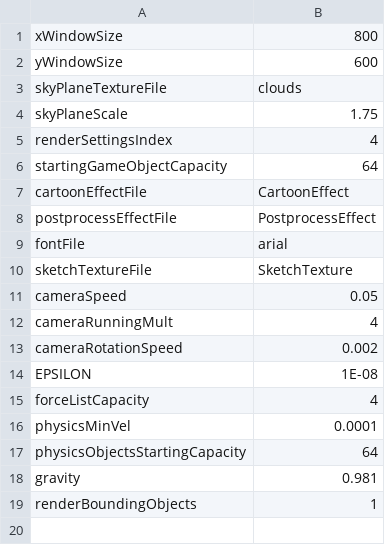
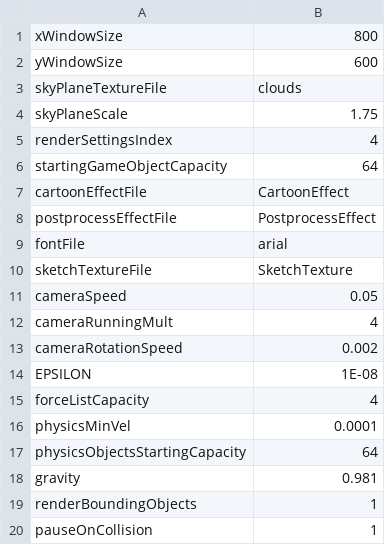
Before and after one commit to jonathantompson/hungrybee, a CSV file: hungrybee/hungrybee/bin/x86/Debug/settings.csv, drawn as a sheet.

Commit message:
Finished AABB Vs AABB collision point generation --> Need to debug it

```diff
--- a/hungrybee/hungrybee/bin/x86/Debug/settings.csv
+++ b/hungrybee/hungrybee/bin/x86/Debug/settings.csv
@@ -19 +19,2 @@ gravity,0.981
 renderBoundingObjects,1
+pauseOnCollision,1
```
Also changed, not shown: 18 other files.
